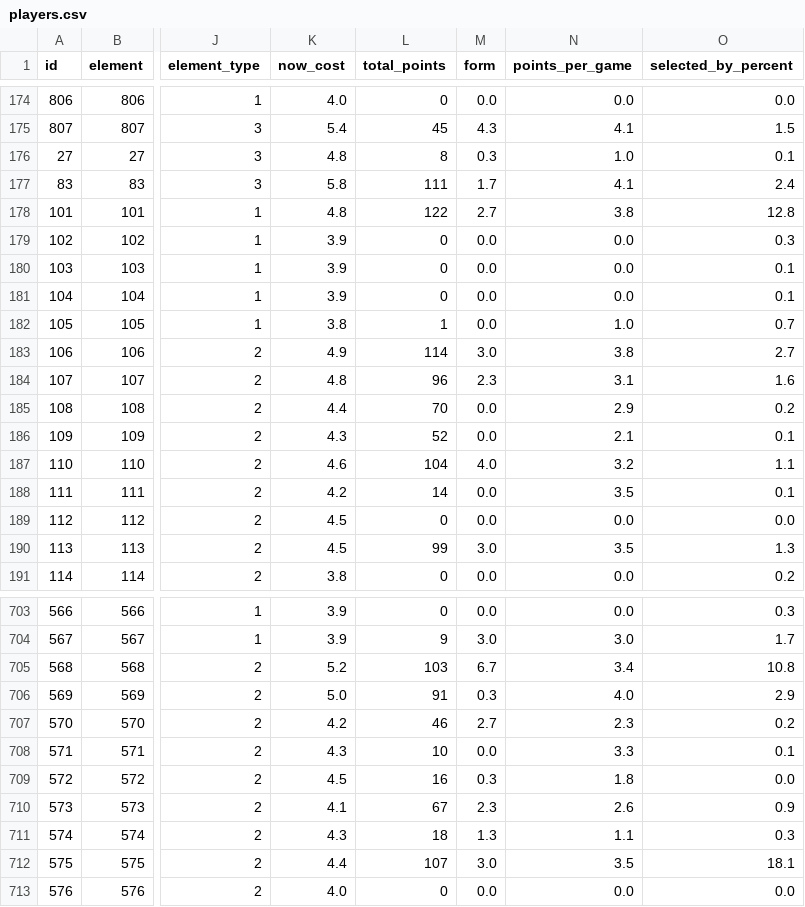
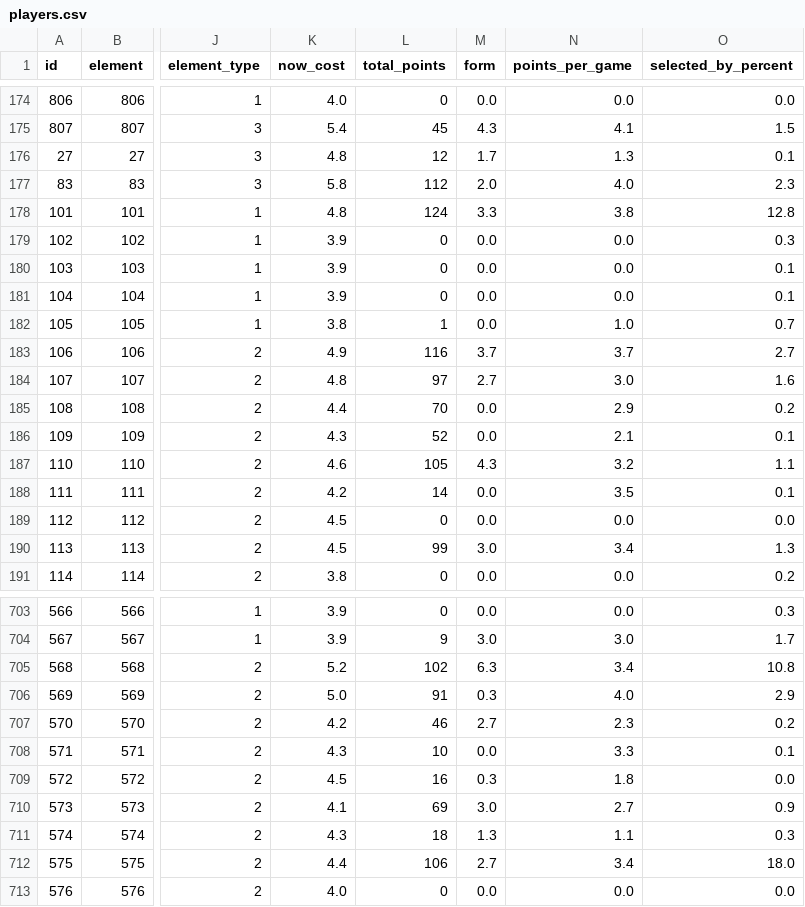
Before and after one commit to OmarN-Mukhtar/FantasyManager, a CSV file: data/players.csv, drawn as a sheet; only a part is shown, gaps mark what is left out; the diff covers the shown part only; the diff names each change by its address in the sheet, - before the commit and + after, or states it on an @@ line.

```diff
--- a/data/players.csv
+++ b/data/players.csv
-L176 (total_points): 8
+L176 (total_points): 12
-M176 (form): 0.3
+M176 (form): 1.7
-N176 (points_per_game): 1.0
+N176 (points_per_game): 1.3
-L177 (total_points): 111
+L177 (total_points): 112
-M177 (form): 1.7
+M177 (form): 2.0
-N177 (points_per_game): 4.1
+N177 (points_per_game): 4.0
-O177 (selected_by_percent): 2.4
+O177 (selected_by_percent): 2.3
-L178 (total_points): 122
+L178 (total_points): 124
-M178 (form): 2.7
+M178 (form): 3.3
-L183 (total_points): 114
+L183 (total_points): 116
-M183 (form): 3.0
+M183 (form): 3.7
-N183 (points_per_game): 3.8
+N183 (points_per_game): 3.7
-L184 (total_points): 96
+L184 (total_points): 97
-M184 (form): 2.3
+M184 (form): 2.7
-N184 (points_per_game): 3.1
+N184 (points_per_game): 3.0
-L187 (total_points): 104
+L187 (total_points): 105
-M187 (form): 4.0
+M187 (form): 4.3
-N190 (points_per_game): 3.5
+N190 (points_per_game): 3.4
-L705 (total_points): 103
+L705 (total_points): 102
-M705 (form): 6.7
+M705 (form): 6.3
-L710 (total_points): 67
+L710 (total_points): 69
-M710 (form): 2.3
+M710 (form): 3.0
-N710 (points_per_game): 2.6
+N710 (points_per_game): 2.7
-L712 (total_points): 107
+L712 (total_points): 106
-M712 (form): 3.0
+M712 (form): 2.7
-N712 (points_per_game): 3.5
+N712 (points_per_game): 3.4
-O712 (selected_by_percent): 18.1
+O712 (selected_by_percent): 18.0
```
Also changed, not shown: 105 edited cells elsewhere in this file, data/predictions.csv, data/sentiment_analysis.csv, 4 other files.
